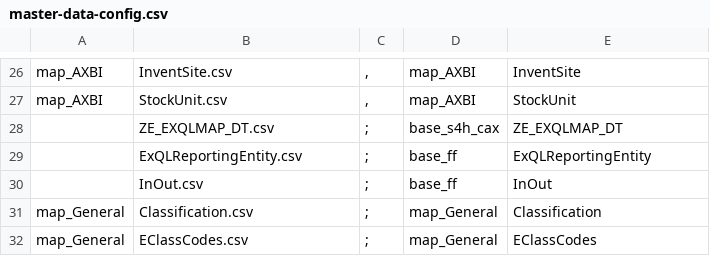
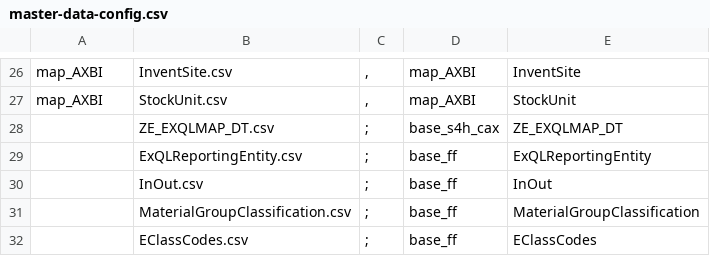
Before and after one commit to szubalii/leviat-data-and-analytics, a CSV file: synapse-dwh/syndw_xxxx_sls_d_euw_001/Master Data/master-data-config.csv, drawn as a sheet; only a part is shown, gaps mark what is left out.

```diff
--- a/synapse-dwh/syndw_xxxx_sls_d_euw_001/Master Data/master-data-config.csv
+++ b/synapse-dwh/syndw_xxxx_sls_d_euw_001/Master Data/master-data-config.csv
@@ -30,3 +30,3 @@ map_AXBI;StockUnit.csv;",";map_AXBI;StockUnit
 ;InOut.csv;";";base_ff;InOut
-map_General;Classification.csv;";";map_General;Classification
-map_General;EClassCodes.csv;";";map_General;EClassCodes
+;MaterialGroupClassification.csv;";";base_ff;MaterialGroupClassification
+;EClassCodes.csv;";";base_ff;EClassCodes
```
Also changed, not shown: synapse-dwh/syndw_xxxx_sls_d_euw_001/Master Data/EClassCodes.csv, 9 other files.
